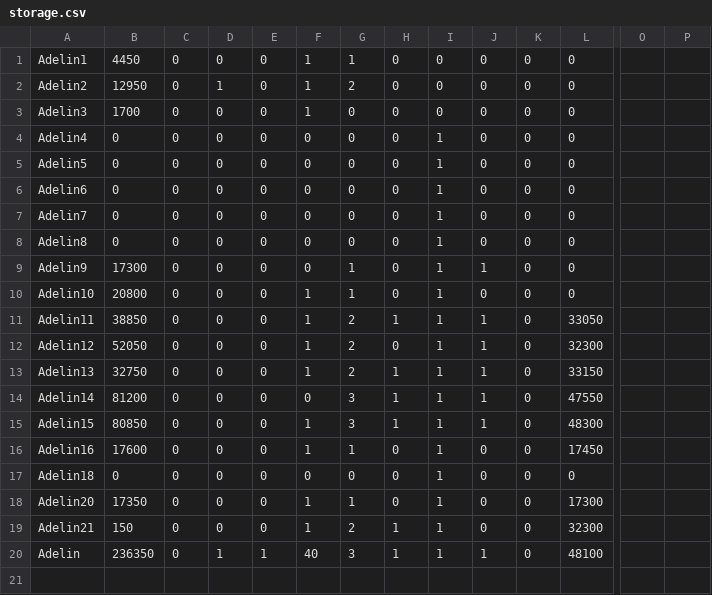
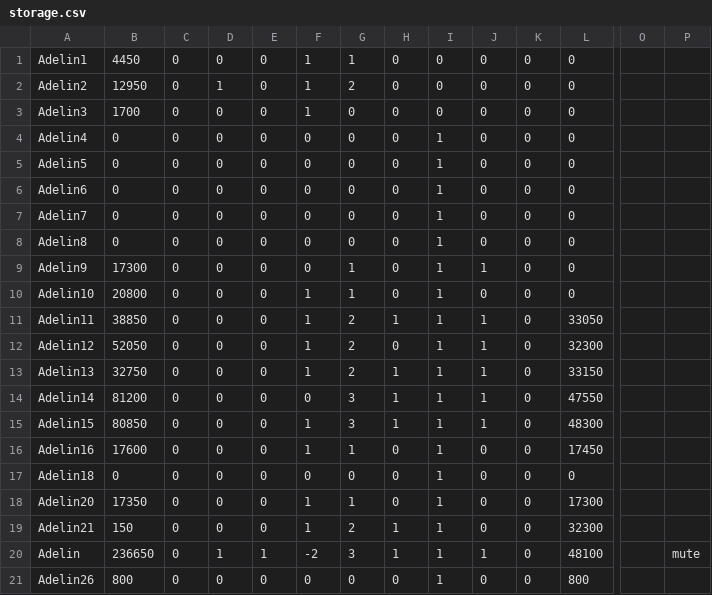
Before and after one commit to HojdaAdelin/GalaxyImpact, a CSV file: storage.csv, drawn as a sheet; only a part is shown, gaps mark what is left out; rows hold the shown columns only; the diff names each change by its address in the sheet, - before the commit and + after, or states it on an @@ line.

```diff
--- a/storage.csv
+++ b/storage.csv
-B20: 236350
+B20: 236650
-F20: 40
+F20: -2
-P20: (empty)
+P20: mute
+row 21: Adelin26 | 800 | 0 | 0 | 0 | 0 | 0 | 0 | 1 | 0 | 0 | 800
```
Also changed, not shown: 7 other files.
